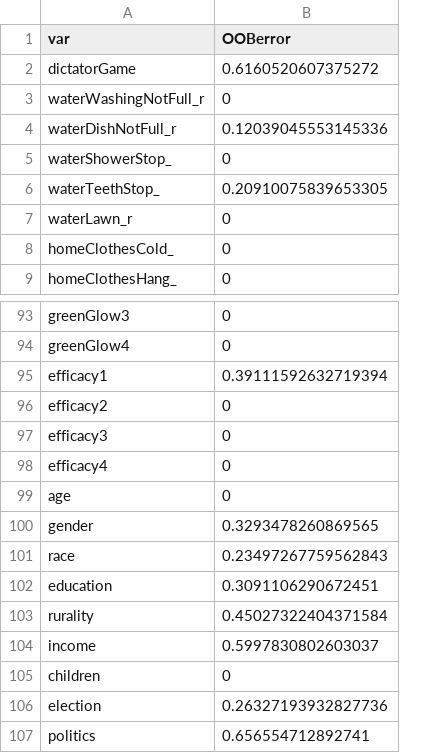
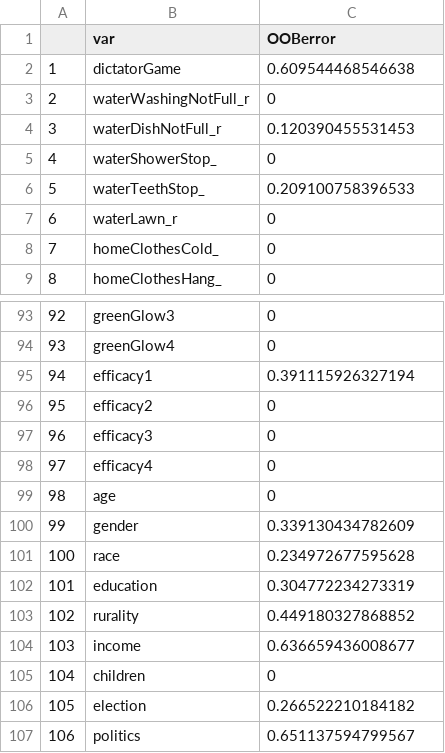
Before and after one commit to tshrum/rebl, a CSV file: 6_outputs/imputation/varwise_errors_survey_2a.csv, drawn as a sheet; only a part is shown, gaps mark what is left out; addresses are those after the commit; the diff covers the shown part only; the diff names each change by its address in the sheet, - before the commit and + after, or states it on an @@ line.

```diff
--- a/6_outputs/imputation/varwise_errors_survey_2a.csv
+++ b/6_outputs/imputation/varwise_errors_survey_2a.csv
+column A, rows 2-9: 1 | 2 | 3 | 4 | 5 | 6 | 7 | 8; rows 93-107: 92 | 93 | 94 | 95 | 96 | 97 | 98 | 99 | 100 | 101 | 102 | 103 | 104 | 105 | 106
-C2 (OOBerror): 0.6160520607375272
+C2 (OOBerror): 0.609544468546638
-C4 (OOBerror): 0.12039045553145336
+C4 (OOBerror): 0.120390455531453
-C6 (OOBerror): 0.20910075839653305
+C6 (OOBerror): 0.209100758396533
-C95 (OOBerror): 0.39111592632719394
+C95 (OOBerror): 0.391115926327194
-C100 (OOBerror): 0.3293478260869565
+C100 (OOBerror): 0.339130434782609
-C101 (OOBerror): 0.23497267759562843
+C101 (OOBerror): 0.234972677595628
-C102 (OOBerror): 0.3091106290672451
+C102 (OOBerror): 0.304772234273319
-C103 (OOBerror): 0.45027322404371584
+C103 (OOBerror): 0.449180327868852
-C104 (OOBerror): 0.5997830802603037
+C104 (OOBerror): 0.636659436008677
-C106 (OOBerror): 0.26327193932827736
+C106 (OOBerror): 0.266522210184182
-C107 (OOBerror): 0.656554712892741
+C107 (OOBerror): 0.651137594799567
```
Also changed, not shown: 21 edited cells elsewhere in this file, 6_outputs/cml/all_items/item_fit_survey_1.csv, 6_outputs/imputation/varwise_errors_survey_1.csv, 51 other files.
